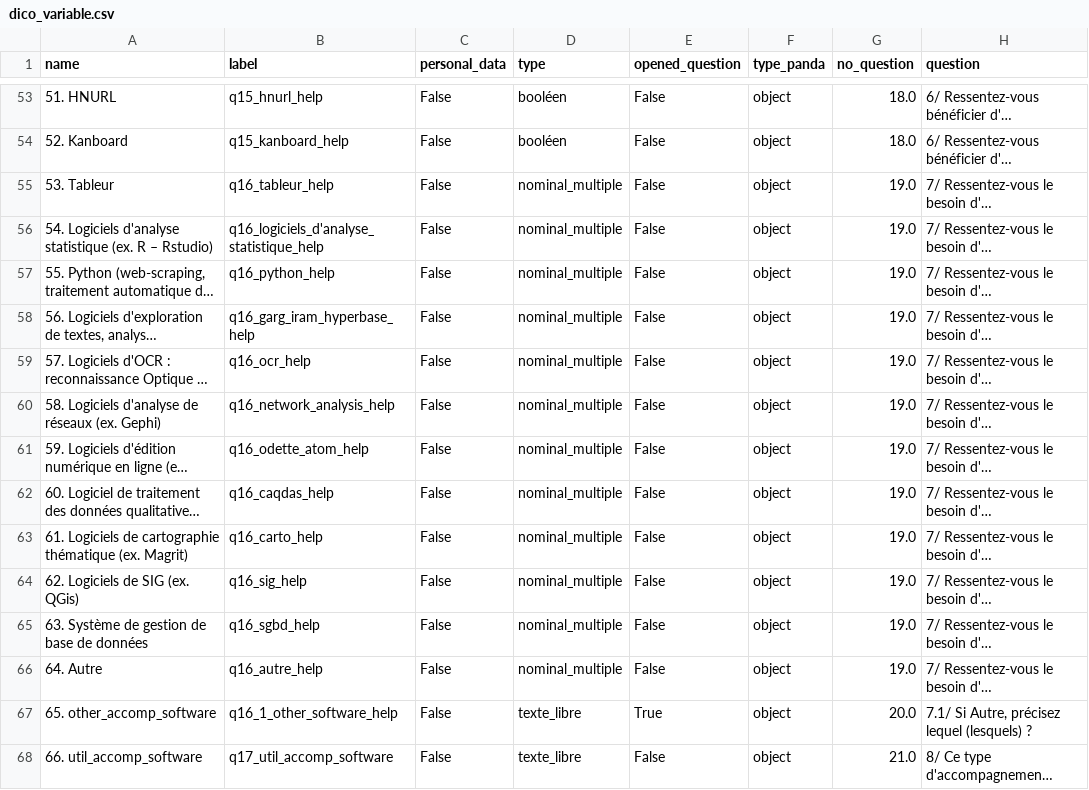
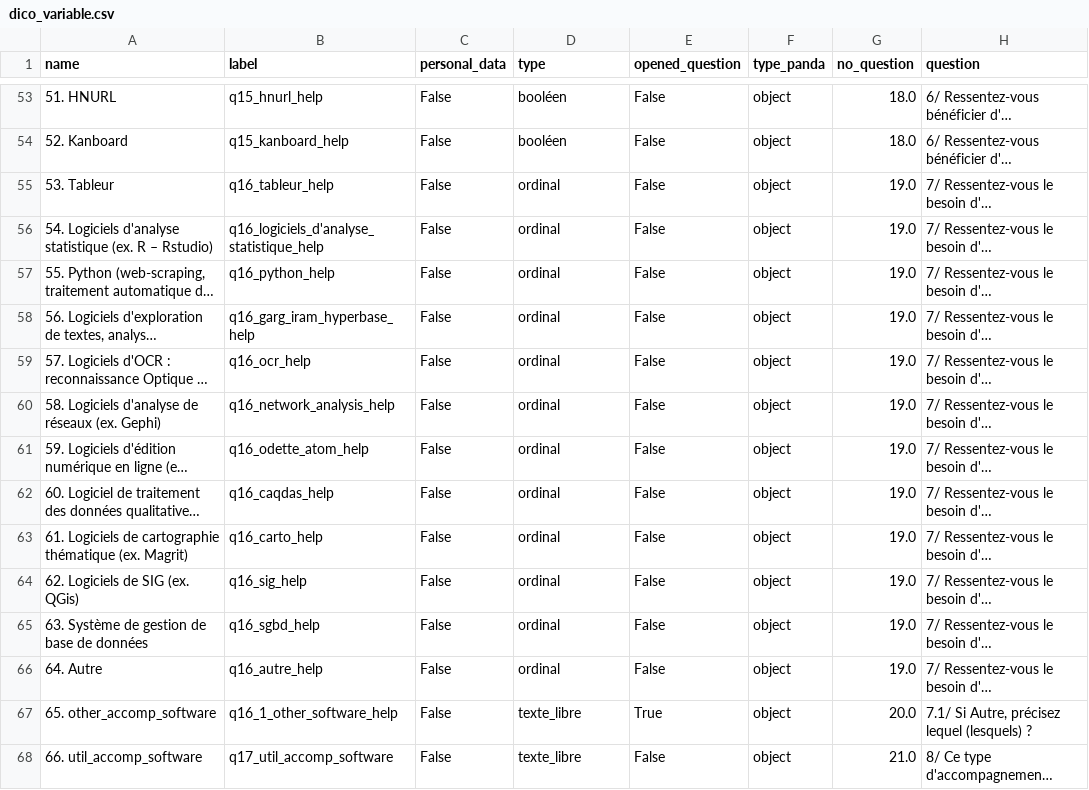
Before and after one commit to luneauaymeric/enquete_SO_p8, a CSV file: le_questionnaire/dico_variable.csv, drawn as a sheet; only a part is shown, gaps mark what is left out; long unchanged cells end in …; the diff covers the shown part only; the diff names each change by its address in the sheet, - before the commit and + after, or states it on an @@ line.

Commit message:
correction dico variable

```diff
--- a/le_questionnaire/dico_variable.csv
+++ b/le_questionnaire/dico_variable.csv
-D55:D66 (type): nominal_multiple
+D55:D66 (type): ordinal
```
Also changed, not shown: 32 edited cells elsewhere in this file, 2 other files.
